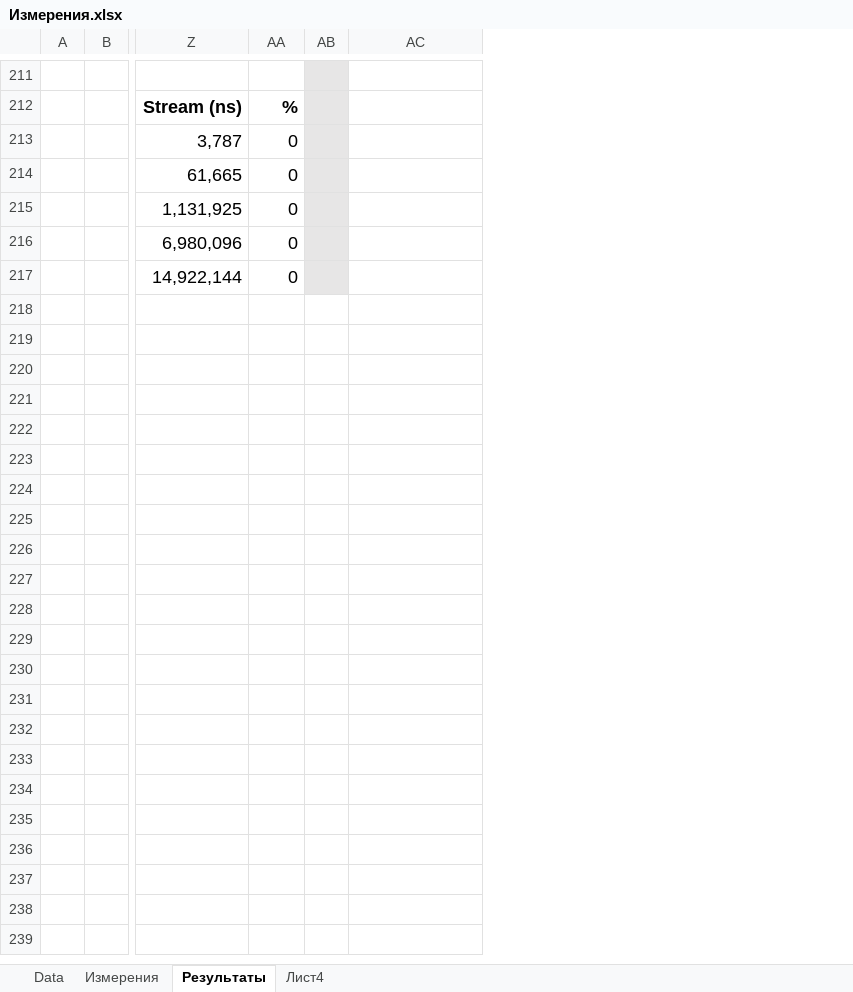
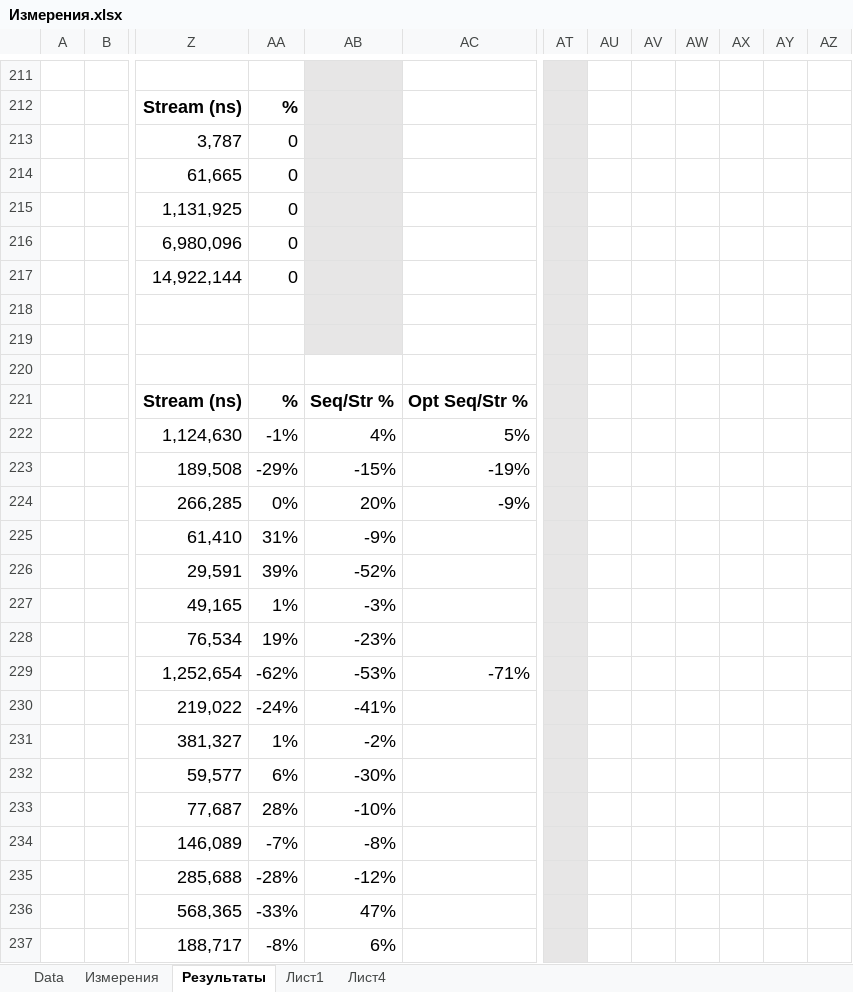
Before and after one commit to maxssoft/sequence_measuring, an Excel workbook: measure_data/Измерения.xlsx, sheet Результаты, drawn as a sheet; only a part is shown, gaps mark what is left out; values as stored, in another font and other column widths than the file's, no borders; removed rows and columns are numbered as before the commit, all else as after; rows hold the shown columns only; the diff covers the shown part only; the diff names each change by its address in the sheet, - before the commit and + after, or states it on an @@ line.

```diff
--- a/measure_data/Измерения.xlsx (sheet Результаты)
+++ b/measure_data/Измерения.xlsx (sheet Результаты)
+sheet tab: Лист1
-column AB, empty
+column AB, empty
+column AT, empty
+column AU, empty
+column AV, empty
+column AW, empty
+column AX, empty
+column AY, empty
+column AZ, empty
+row 218: (empty)
+row 219: (empty)
+row 220: (empty)
+row 221:  |  | Stream (ns) | % | Seq/Str % | Opt Seq/Str %
+row 222:  |  | 1,124,630 | -1% | 4% | 5%
+row 223:  |  | 189,508 | -29% | -15% | -19%
+row 224:  |  | 266,285 | 0% | 20% | -9%
+row 225:  |  | 61,410 | 31% | -9%
+row 226:  |  | 29,591 | 39% | -52%
+row 227:  |  | 49,165 | 1% | -3%
+row 228:  |  | 76,534 | 19% | -23%
+row 229:  |  | 1,252,654 | -62% | -53% | -71%
+row 230:  |  | 219,022 | -24% | -41%
+row 231:  |  | 381,327 | 1% | -2%
+row 232:  |  | 59,577 | 6% | -30%
+row 233:  |  | 77,687 | 28% | -10%
+row 234:  |  | 146,089 | -7% | -8%
+row 235:  |  | 285,688 | -28% | -12%
+row 236:  |  | 568,365 | -33% | 47%
+row 237:  |  | 188,717 | -8% | 6%
```
Also changed, not shown: 35 added rows, 4 removed rows, 9 edited cells and cell formats elsewhere in this sheet, sheet Измерения, sheet Лист4, 43 other files.
